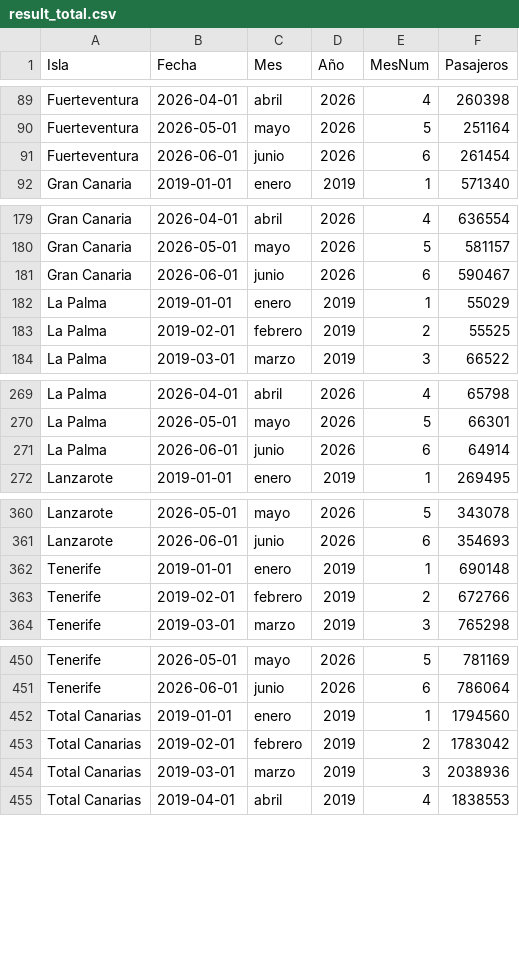
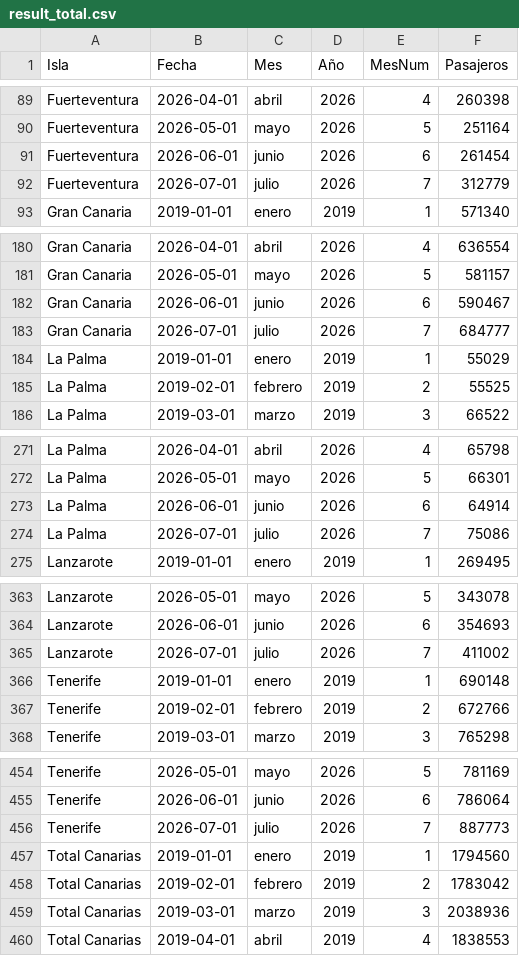
Before and after one commit to paulinap92/canary-islands-air-passenger-forecasting, a CSV file: result_total.csv, drawn as a sheet; only a part is shown, gaps mark what is left out; the diff covers the shown part only.

```diff
--- a/result_total.csv
+++ b/result_total.csv
@@ -91,2 +91,3 @@ Fuerteventura,2026-05-01,mayo,2026,5,251164
 Fuerteventura,2026-06-01,junio,2026,6,261454
+Fuerteventura,2026-07-01,julio,2026,7,312779
 Gran Canaria,2019-01-01,enero,2019,1,571340
@@ -181,2 +182,3 @@ Gran Canaria,2026-05-01,mayo,2026,5,581157
 Gran Canaria,2026-06-01,junio,2026,6,590467
+Gran Canaria,2026-07-01,julio,2026,7,684777
 La Palma,2019-01-01,enero,2019,1,55029
@@ -271,2 +273,3 @@ La Palma,2026-05-01,mayo,2026,5,66301
 La Palma,2026-06-01,junio,2026,6,64914
+La Palma,2026-07-01,julio,2026,7,75086
 Lanzarote,2019-01-01,enero,2019,1,269495
@@ -361,2 +364,3 @@ Lanzarote,2026-05-01,mayo,2026,5,343078
 Lanzarote,2026-06-01,junio,2026,6,354693
+Lanzarote,2026-07-01,julio,2026,7,411002
 Tenerife,2019-01-01,enero,2019,1,690148
@@ -451,2 +455,3 @@ Tenerife,2026-05-01,mayo,2026,5,781169
 Tenerife,2026-06-01,junio,2026,6,786064
+Tenerife,2026-07-01,julio,2026,7,887773
 Total Canarias,2019-01-01,enero,2019,1,1794560
```
Also changed, not shown: 1 added row elsewhere in this file, forecast_history.csv, forecast_total_canarias_lstm.csv, 5 other files.
